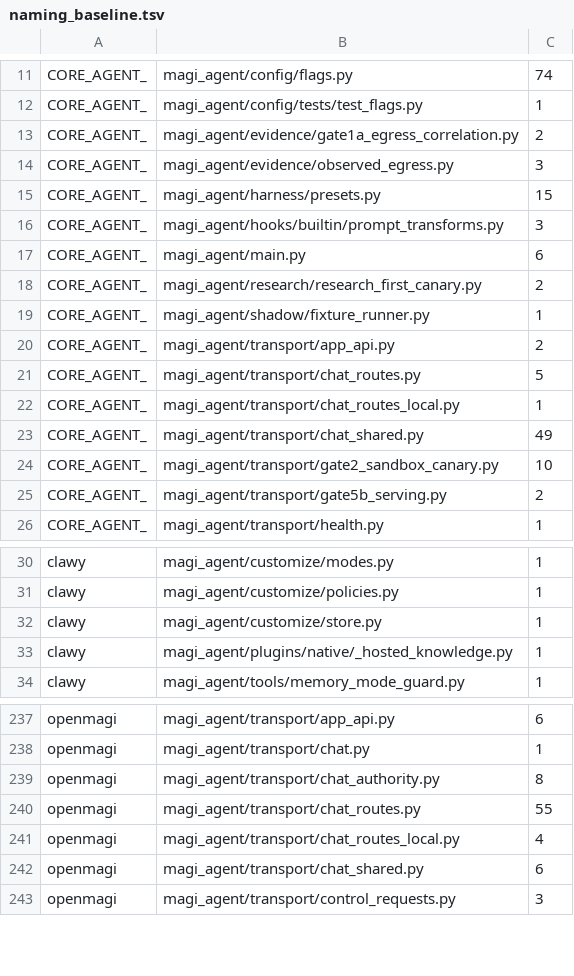
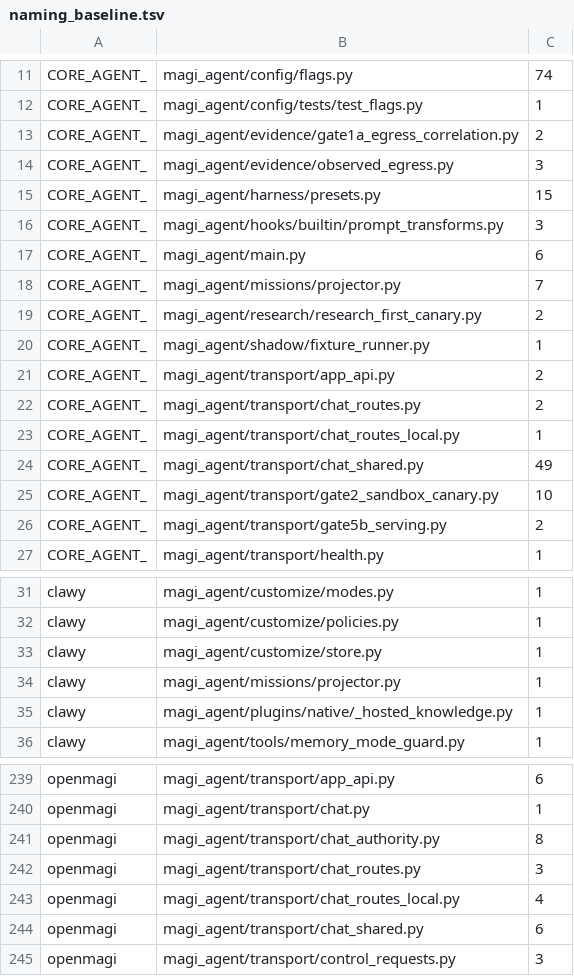
Before and after one commit to openmagi/magi-agent, a TSV file: scripts/naming_baseline.tsv, drawn as a sheet; only a part is shown, gaps mark what is left out.

```diff
--- a/scripts/naming_baseline.tsv
+++ b/scripts/naming_baseline.tsv
@@ -17,2 +17,3 @@ CORE_AGENT_	magi_agent/hooks/builtin/prompt_transforms.py	3
 CORE_AGENT_	magi_agent/main.py	6
+CORE_AGENT_	magi_agent/missions/projector.py	7
 CORE_AGENT_	magi_agent/research/research_first_canary.py	2
@@ -20,3 +21,3 @@ CORE_AGENT_	magi_agent/shadow/fixture_runner.py	1
 CORE_AGENT_	magi_agent/transport/app_api.py	2
-CORE_AGENT_	magi_agent/transport/chat_routes.py	5
+CORE_AGENT_	magi_agent/transport/chat_routes.py	2
 CORE_AGENT_	magi_agent/transport/chat_routes_local.py	1
@@ -32,2 +33,3 @@ clawy	magi_agent/customize/policies.py	1
 clawy	magi_agent/customize/store.py	1
+clawy	magi_agent/missions/projector.py	1
 clawy	magi_agent/plugins/native/_hosted_knowledge.py	1
@@ -239,3 +241,3 @@ openmagi	magi_agent/transport/chat.py	1
 openmagi	magi_agent/transport/chat_authority.py	8
-openmagi	magi_agent/transport/chat_routes.py	55
+openmagi	magi_agent/transport/chat_routes.py	3
 openmagi	magi_agent/transport/chat_routes_local.py	4
```
